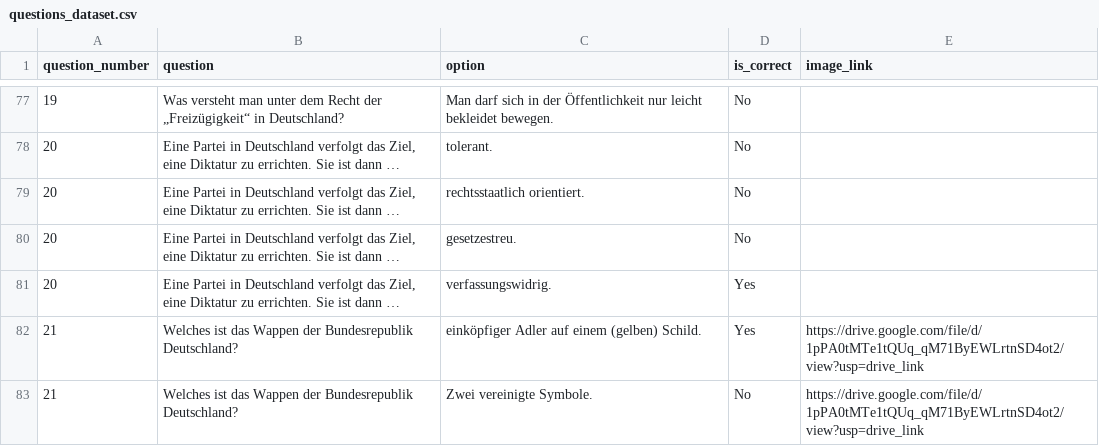
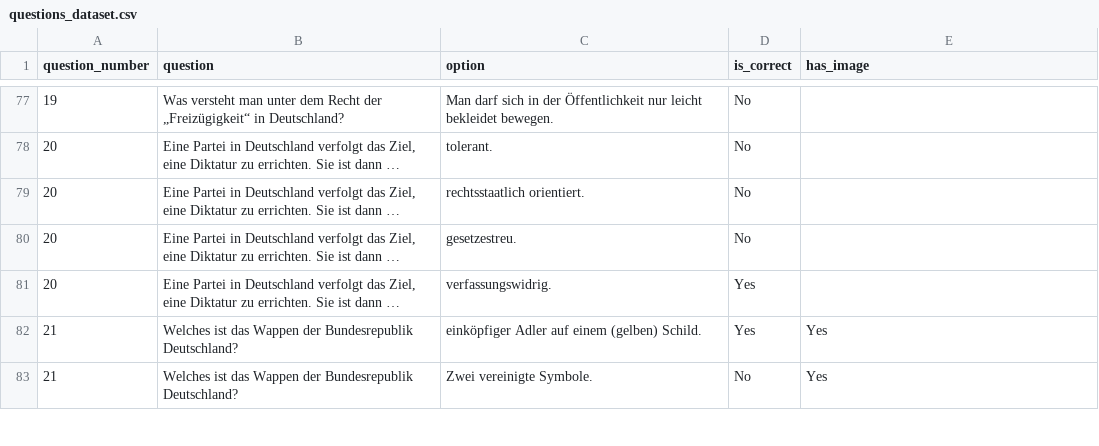
Before and after one commit to caariasr/quiz-simulator-leben-deutsch, a CSV file: data/questions_dataset.csv, drawn as a sheet; only a part is shown, gaps mark what is left out; the diff covers the shown part only.

Commit message:
add images

```diff
--- a/data/questions_dataset.csv
+++ b/data/questions_dataset.csv
@@ -1 +1 @@
-"question_number","question","option","is_correct","image_link"
+"question_number","question","option","is_correct","has_image"
@@ -81,3 +81,3 @@
 20,"Eine Partei in Deutschland verfolgt das Ziel, eine Diktatur zu errichten. Sie ist dann …","verfassungswidrig.","Yes",
-21,"Welches ist das Wappen der Bundesrepublik Deutschland?","einköpfiger Adler auf einem (gelben) Schild.","Yes","https://drive.google.com/file/d/1pPA0tMTe1tQUq_qM71ByEWLrtnSD4ot2/view?usp=drive_link"
-21,"Welches ist das Wappen der Bundesrepublik Deutschland?","Zwei vereinigte Symbole.","No","https://drive.google.com/file/d/1pPA0tMTe1tQUq_qM71ByEWLrtnSD4ot2/view?usp=drive_link"
+21,"Welches ist das Wappen der Bundesrepublik Deutschland?","einköpfiger Adler auf einem (gelben) Schild.","Yes","Yes"
+21,"Welches ist das Wappen der Bundesrepublik Deutschland?","Zwei vereinigte Symbole.","No","Yes"
```
Also changed, not shown: 46 edited cells elsewhere in this file, 12 other files.
